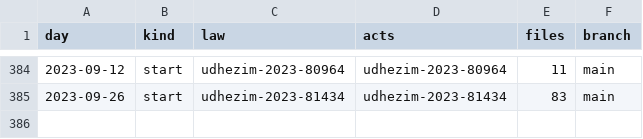
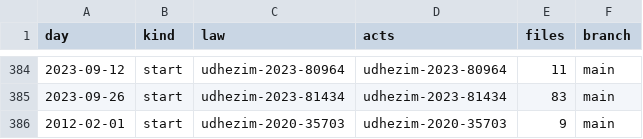
Before and after one commit to lexifina/kosovo-law, a CSV file: registry/data/commits.csv, drawn as a sheet; only a part is shown, gaps mark what is left out.

Commit message:
Documentation, tables, tools and REPRODUCE.md
Appended 1 commits to 02a70a68d796; corpus sha256 84a6ff9c3c553ed38c533f4193cb9389b5a30b82d10066b559e244ecd1411bb0, data retrieved 2026-11-03.

```diff
--- a/registry/data/commits.csv
+++ b/registry/data/commits.csv
@@ -385 +385,2 @@ day,kind,law,acts,files,branch
 2023-09-26,start,udhezim-2023-81434,udhezim-2023-81434,83,main
+2012-02-01,start,udhezim-2020-35703,udhezim-2020-35703,9,main
```
Also changed, not shown: registry/data/appends.csv, registry/data/laws.csv, 7 other files.
